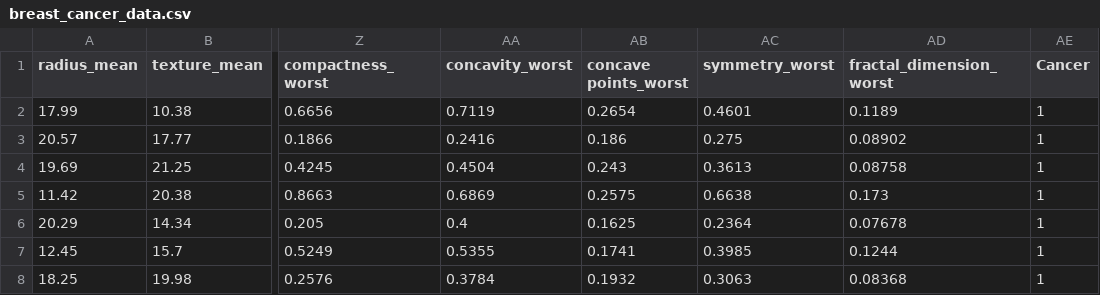
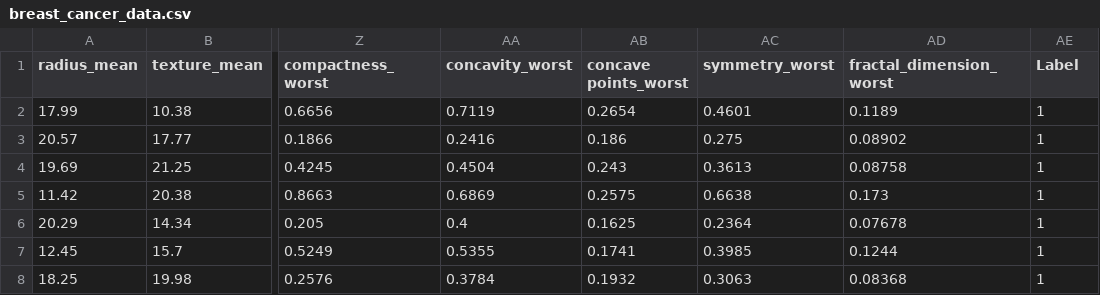
Before and after one commit to harshit0921/Cancer-Detection, a CSV file: breast_cancer_data.csv, drawn as a sheet; only a part is shown, gaps mark what is left out; the diff names each change by its address in the sheet, - before the commit and + after, or states it on an @@ line.

```diff
--- a/breast_cancer_data.csv
+++ b/breast_cancer_data.csv
-AE1: Cancer
+AE1: Label
```
Also changed, not shown: 5 other files.
